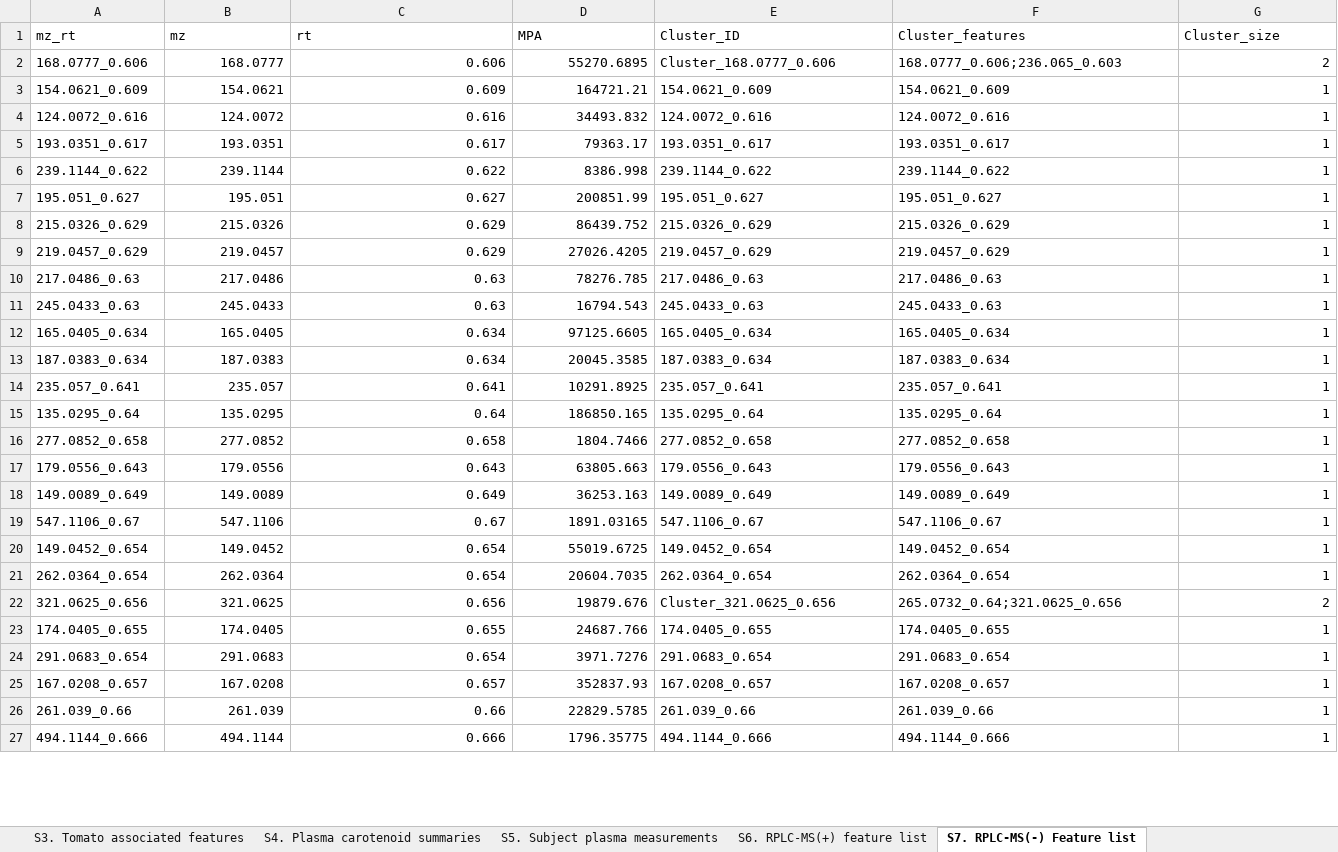
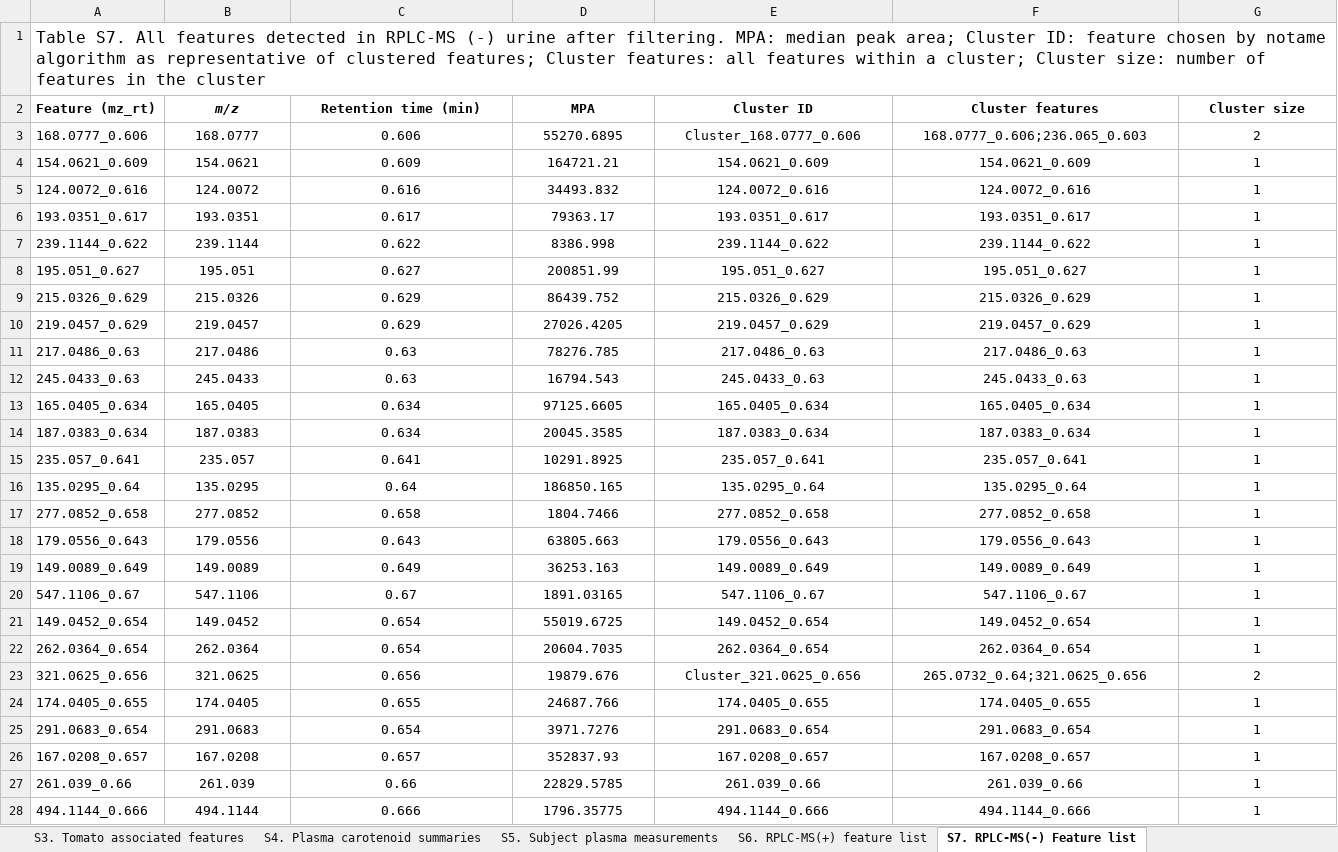
Before and after one commit to CooperstoneLab/TomatoSoy-Obesity-Metabolomics, an Excel workbook: TomSoy_SupplementaryTables_github.xlsx, sheet S7. RPLC-MS(-) Feature list, drawn as a sheet; only a part is shown; values as stored, in another font and other column widths than the file's, no borders; removed rows and columns are numbered as before the commit, all else as after; the diff covers the shown part only; the diff names each change by its address in the sheet, - before the commit and + after, or states it on an @@ line.

```diff
--- a/TomSoy_SupplementaryTables_github.xlsx (sheet S7. RPLC-MS(-) Feature list)
+++ b/TomSoy_SupplementaryTables_github.xlsx (sheet S7. RPLC-MS(-) Feature list)
-row 1: mz_rt | mz | rt | MPA | Cluster_ID | Cluster_features | Cluster_size
+row 1: Table S7. All features detected in RPLC-MS (-) urine after filtering. MPA: median peak area; Cluster ID: feature chosen by notame algorithm as representative of clustered features; Cluster features: all features within a cluster; Cluster size: number of features in the cluster
+row 2: Feature (mz_rt) | m/z | Retention time (min) | MPA | Cluster ID | Cluster features | Cluster size
-B3:D28 alignment: right
+B3:D28 alignment: center
-E3:F28 alignment: left
+E3:F28 alignment: center
-G3:G28 alignment: right
+G3:G28 alignment: center
```
Also changed, not shown: cell formats elsewhere in this sheet, sheet S9. HILIC-MS(-) Feature list, sheet S8. HILIC-MS(+) feature list, sheet S6. RPLC-MS(+) feature list, sheet readme, sheet S2. Lyc soy associated features, sheet S3. Tomato associated features, 3 more sheets, other sheet tabs, formulas that keep their value, 1 other file.
